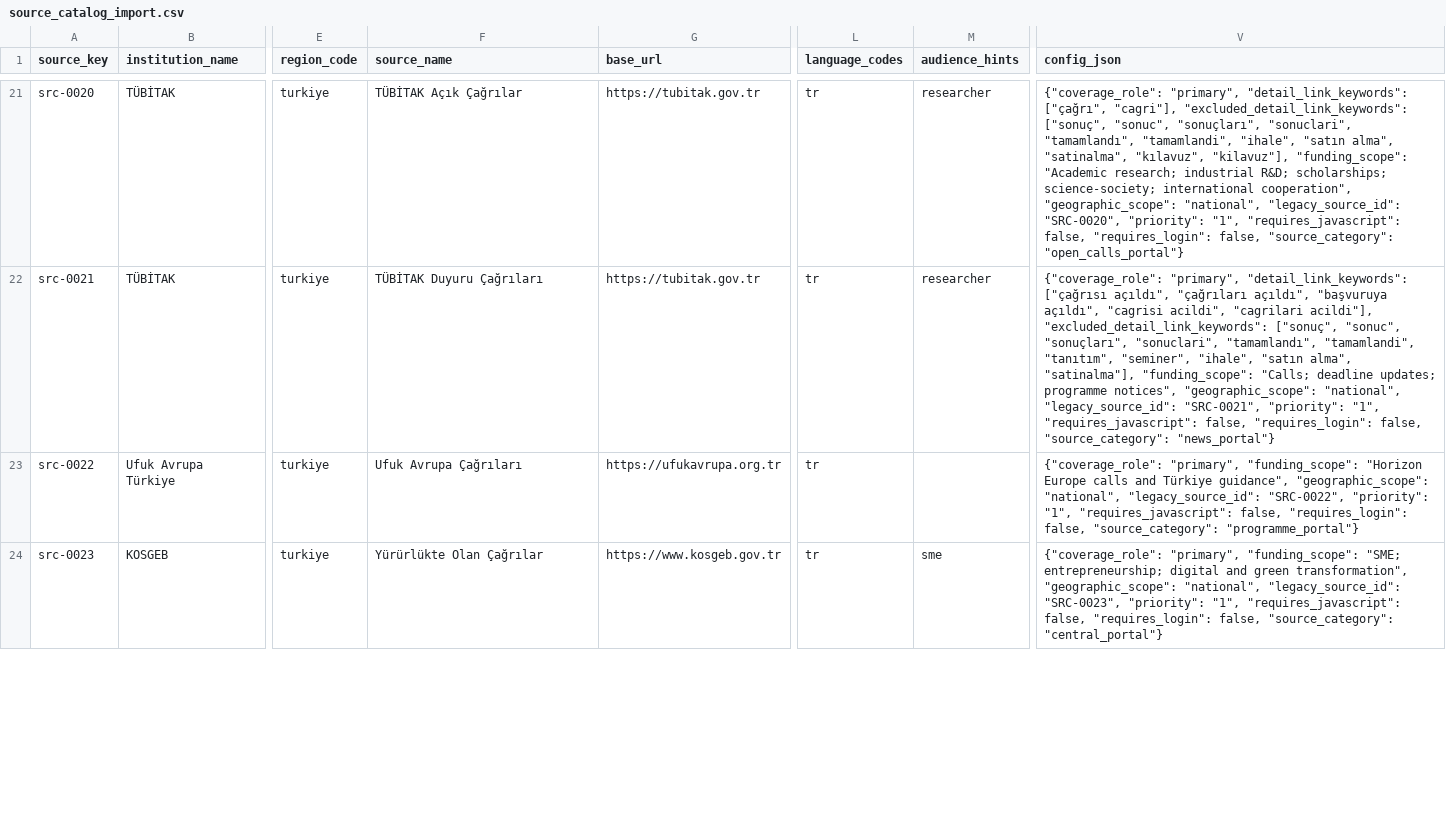
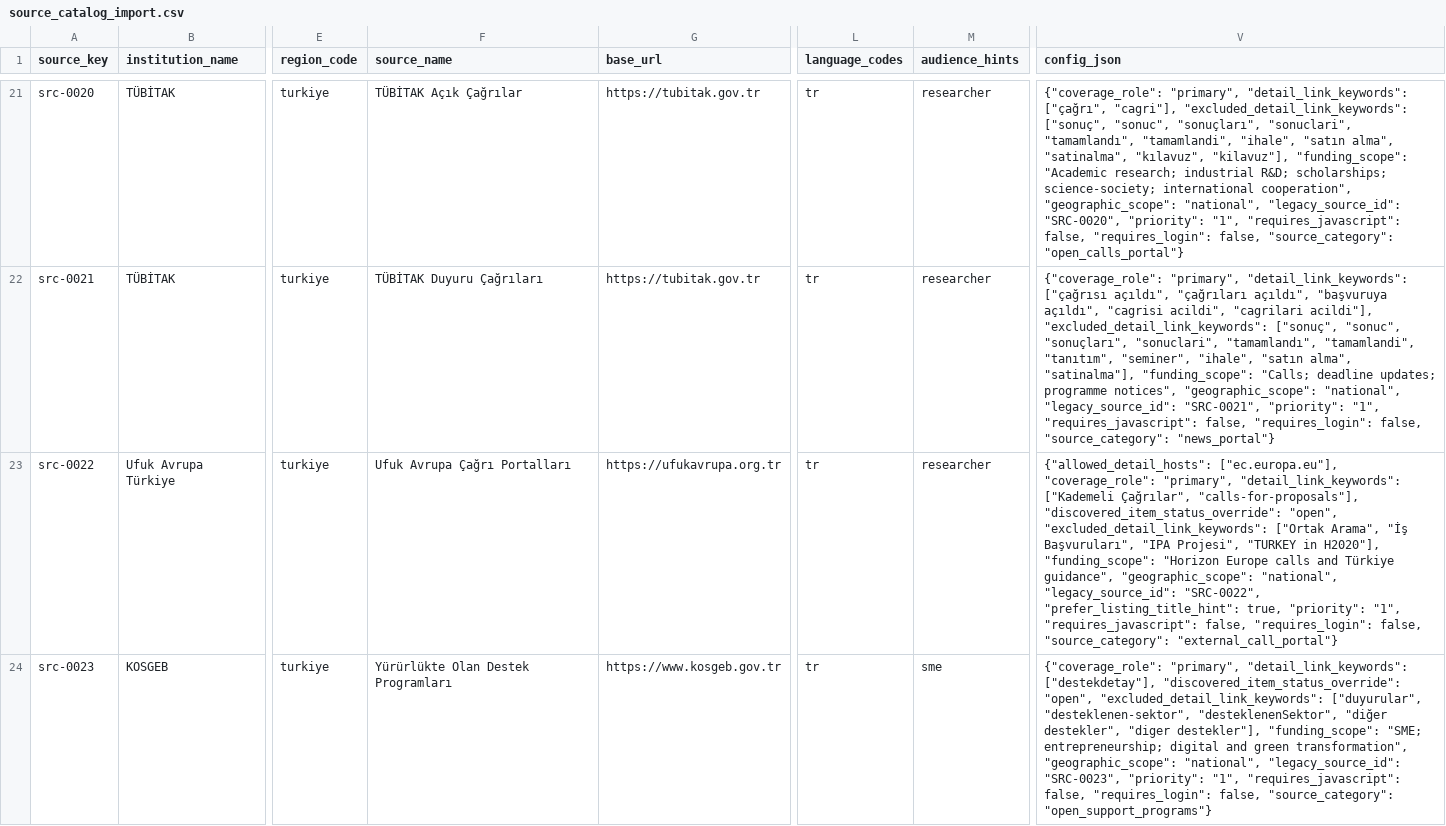
Before and after one commit to zengok/hiberota-1.1, a CSV file: data/source_catalog_import.csv, drawn as a sheet; only a part is shown, gaps mark what is left out; the diff covers the shown part only; the diff names each change by its address in the sheet, - before the commit and + after, or states it on an @@ line.

Commit message:
Improve Turkish open call source ingestion

```diff
--- a/data/source_catalog_import.csv
+++ b/data/source_catalog_import.csv
-F23 (source_name): Ufuk Avrupa Çağrıları
+F23 (source_name): Ufuk Avrupa Çağrı Portalları
-M23 (audience_hints): (empty)
+M23 (audience_hints): researcher
-V23 (config_json): {"coverage_role": "primary", "funding_scope": "Horizon Europe calls and Türkiye guidance", "geographic_scope": "national", "legacy_source_id": "SRC-0022", "priority": "1", "requires_javascript": false, "requires_login": false, "source_category": "programme_portal"}
+V23 (config_json): {"allowed_detail_hosts": ["ec.europa.eu"], "coverage_role": "primary", "detail_link_keywords": ["Kademeli Çağrılar", "calls-for-proposals"], "discovered_item_status_override": "open", "excluded_detail_link_keywords": ["Ortak Arama", "İş Başvuruları", "IPA Projesi", "TURKEY in H2020"], "funding_scope": "Horizon Europe calls and Türkiye guidance", "geographic_scope": "national", "legacy_source_id": "SRC-0022", "prefer_listing_title_hint": true, "priority": "1", "requires_javascript": false, "requires_login": false, "source_category": "external_call_portal"}
-F24 (source_name): Yürürlükte Olan Çağrılar
+F24 (source_name): Yürürlükte Olan Destek Programları
-V24 (config_json): {"coverage_role": "primary", "funding_scope": "SME; entrepreneurship; digital and green transformation", "geographic_scope": "national", "legacy_source_id": "SRC-0023", "priority": "1", "requires_javascript": false, "requires_login": false, "source_category": "central_portal"}
+V24 (config_json): {"coverage_role": "primary", "detail_link_keywords": ["destekdetay"], "discovered_item_status_override": "open", "excluded_detail_link_keywords": ["duyurular", "desteklenen-sektor", "desteklenenSektor", "diğer destekler", "diger destekler"], "funding_scope": "SME; entrepreneurship; digital and green transformation", "geographic_scope": "national", "legacy_source_id": "SRC-0023", "priority": "1", "requires_javascript": false, "requires_login": false, "source_category": "open_support_programs"}
```
Also changed, not shown: 4 edited cells elsewhere in this file, 4 other files.
